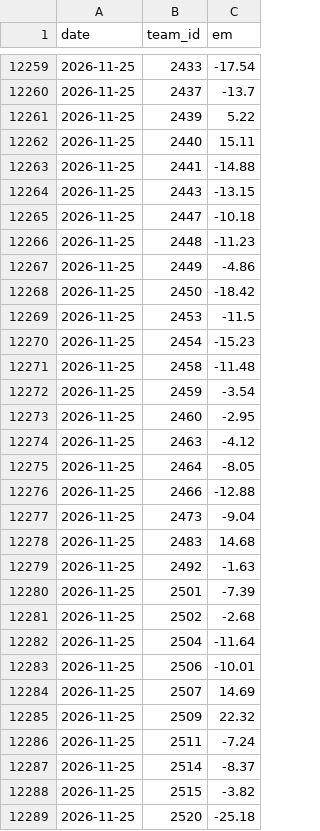
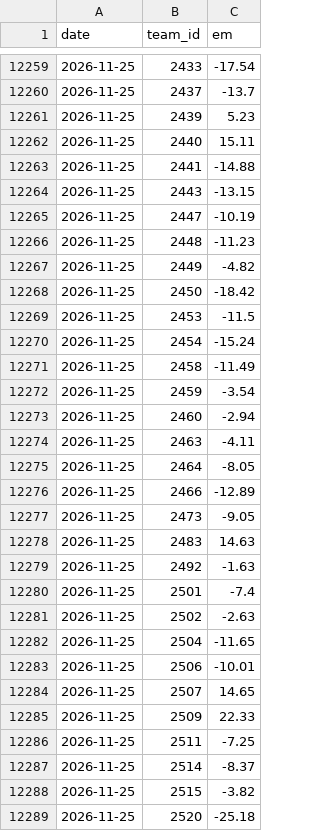
Before and after one commit to Gh0stmahn-ai/cbb-predictor, a CSV file: state/rating_history_2027.csv, drawn as a sheet; only a part is shown, gaps mark what is left out; the diff covers the shown part only.

```diff
--- a/state/rating_history_2027.csv
+++ b/state/rating_history_2027.csv
@@ -12260,3 +12260,3 @@ date,team_id,em
 2026-11-25,2437,-13.7
-2026-11-25,2439,5.22
+2026-11-25,2439,5.23
 2026-11-25,2440,15.11
@@ -12264,24 +12264,24 @@ date,team_id,em
 2026-11-25,2443,-13.15
-2026-11-25,2447,-10.18
+2026-11-25,2447,-10.19
 2026-11-25,2448,-11.23
-2026-11-25,2449,-4.86
+2026-11-25,2449,-4.82
 2026-11-25,2450,-18.42
 2026-11-25,2453,-11.5
-2026-11-25,2454,-15.23
-2026-11-25,2458,-11.48
+2026-11-25,2454,-15.24
+2026-11-25,2458,-11.49
 2026-11-25,2459,-3.54
-2026-11-25,2460,-2.95
-2026-11-25,2463,-4.12
+2026-11-25,2460,-2.94
+2026-11-25,2463,-4.11
 2026-11-25,2464,-8.05
-2026-11-25,2466,-12.88
-2026-11-25,2473,-9.04
-2026-11-25,2483,14.68
+2026-11-25,2466,-12.89
+2026-11-25,2473,-9.05
+2026-11-25,2483,14.63
 2026-11-25,2492,-1.63
-2026-11-25,2501,-7.39
-2026-11-25,2502,-2.68
-2026-11-25,2504,-11.64
+2026-11-25,2501,-7.4
+2026-11-25,2502,-2.63
+2026-11-25,2504,-11.65
 2026-11-25,2506,-10.01
-2026-11-25,2507,14.69
-2026-11-25,2509,22.32
-2026-11-25,2511,-7.24
+2026-11-25,2507,14.65
+2026-11-25,2509,22.33
+2026-11-25,2511,-7.25
 2026-11-25,2514,-8.37
```
Also changed, not shown: 84 edited cells elsewhere in this file, state/games_2027.csv, state/ledger_2027.csv, 14 other files.
